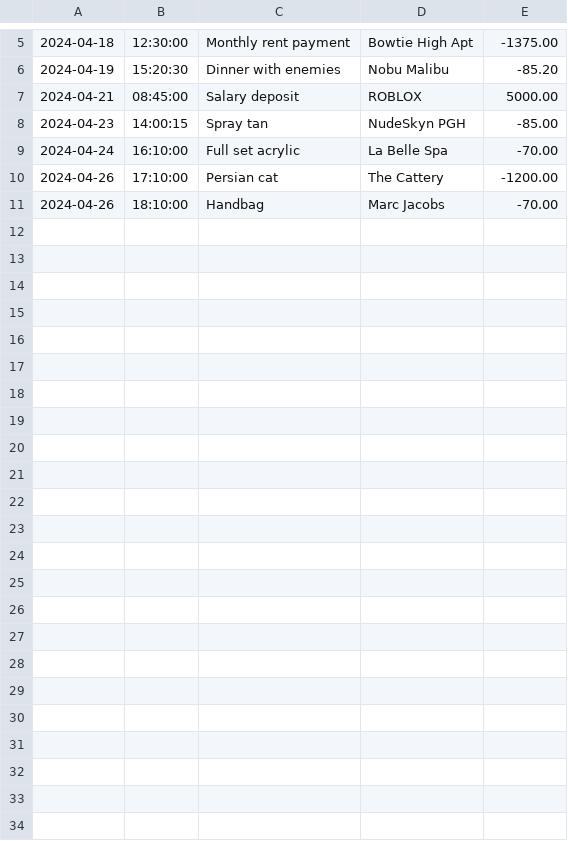
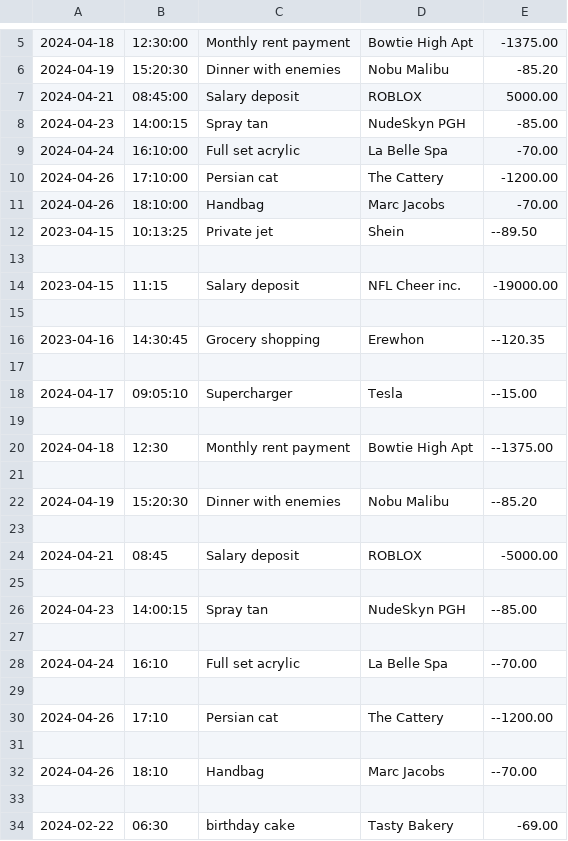
Before and after one commit to BryaWoods/FinancialTracker, a CSV file: transactions.csv, drawn as a sheet; only a part is shown, gaps mark what is left out.

```diff
--- a/transactions.csv
+++ b/transactions.csv
@@ -11 +11,24 @@
 2024-04-26|18:10:00|Handbag|Marc Jacobs|-70.00
+2023-04-15|10:13:25|Private jet|Shein|--89.50
+
+2023-04-15|11:15|Salary deposit|NFL Cheer inc.|-19000.00
+
+2023-04-16|14:30:45|Grocery shopping|Erewhon|--120.35
+
+2024-04-17|09:05:10|Supercharger|Tesla|--15.00
+
+2024-04-18|12:30|Monthly rent payment|Bowtie High Apt|--1375.00
+
+2024-04-19|15:20:30|Dinner with enemies|Nobu Malibu|--85.20
+
+2024-04-21|08:45|Salary deposit|ROBLOX|-5000.00
+
+2024-04-23|14:00:15|Spray tan|NudeSkyn PGH|--85.00
+
+2024-04-24|16:10|Full set acrylic|La Belle Spa|--70.00
+
+2024-04-26|17:10|Persian cat|The Cattery|--1200.00
+
+2024-04-26|18:10|Handbag|Marc Jacobs|--70.00
+
+2024-02-22|06:30|birthday cake|Tasty Bakery|-69.00
```
Also changed, not shown: 1 other file.
